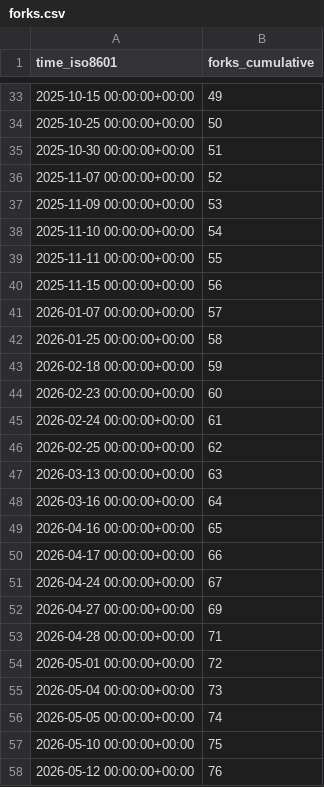
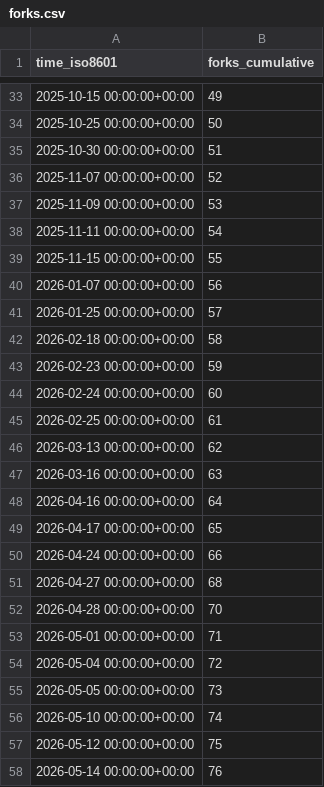
Before and after one commit to YosemiteCrew/Yosemite-Crew, a CSV file: YosemiteCrew/Yosemite-Crew/ghrs-data/forks.csv, drawn as a sheet; only a part is shown, gaps mark what is left out.

```diff
--- a/YosemiteCrew/Yosemite-Crew/ghrs-data/forks.csv
+++ b/YosemiteCrew/Yosemite-Crew/ghrs-data/forks.csv
@@ -37,22 +37,22 @@ time_iso8601,forks_cumulative
 2025-11-09 00:00:00+00:00,53
-2025-11-10 00:00:00+00:00,54
-2025-11-11 00:00:00+00:00,55
-2025-11-15 00:00:00+00:00,56
-2026-01-07 00:00:00+00:00,57
-2026-01-25 00:00:00+00:00,58
-2026-02-18 00:00:00+00:00,59
-2026-02-23 00:00:00+00:00,60
-2026-02-24 00:00:00+00:00,61
-2026-02-25 00:00:00+00:00,62
-2026-03-13 00:00:00+00:00,63
-2026-03-16 00:00:00+00:00,64
-2026-04-16 00:00:00+00:00,65
-2026-04-17 00:00:00+00:00,66
-2026-04-24 00:00:00+00:00,67
-2026-04-27 00:00:00+00:00,69
-2026-04-28 00:00:00+00:00,71
-2026-05-01 00:00:00+00:00,72
-2026-05-04 00:00:00+00:00,73
-2026-05-05 00:00:00+00:00,74
-2026-05-10 00:00:00+00:00,75
-2026-05-12 00:00:00+00:00,76
+2025-11-11 00:00:00+00:00,54
+2025-11-15 00:00:00+00:00,55
+2026-01-07 00:00:00+00:00,56
+2026-01-25 00:00:00+00:00,57
+2026-02-18 00:00:00+00:00,58
+2026-02-23 00:00:00+00:00,59
+2026-02-24 00:00:00+00:00,60
+2026-02-25 00:00:00+00:00,61
+2026-03-13 00:00:00+00:00,62
+2026-03-16 00:00:00+00:00,63
+2026-04-16 00:00:00+00:00,64
+2026-04-17 00:00:00+00:00,65
+2026-04-24 00:00:00+00:00,66
+2026-04-27 00:00:00+00:00,68
+2026-04-28 00:00:00+00:00,70
+2026-05-01 00:00:00+00:00,71
+2026-05-04 00:00:00+00:00,72
+2026-05-05 00:00:00+00:00,73
+2026-05-10 00:00:00+00:00,74
+2026-05-12 00:00:00+00:00,75
+2026-05-14 00:00:00+00:00,76
```
